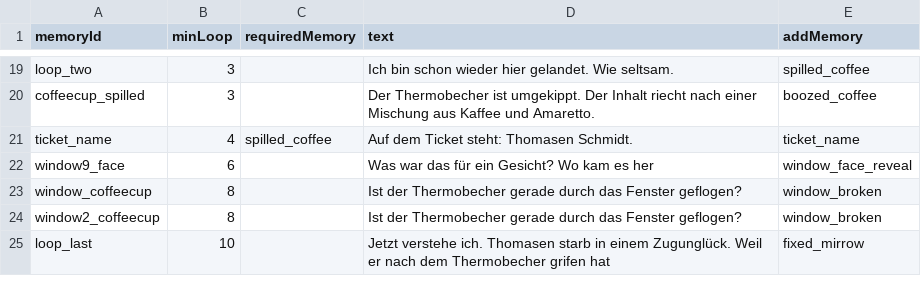
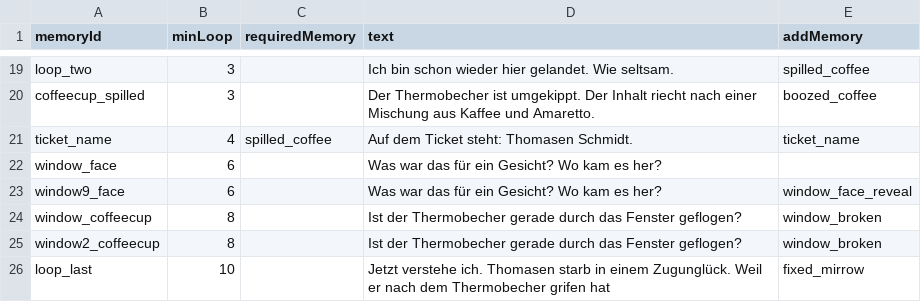
Before and after one commit to OpenGrapes/Train_of_Eternity, a CSV file: Assets/DialogeCSV/DE/Items_Zugspiel_GameJam2025 - Sheet1.csv, drawn as a sheet; only a part is shown, gaps mark what is left out.

```diff
--- a/Assets/DialogeCSV/DE/Items_Zugspiel_GameJam2025 - Sheet1.csv
+++ b/Assets/DialogeCSV/DE/Items_Zugspiel_GameJam2025 - Sheet1.csv
@@ -21,3 +21,4 @@ coffeecup_spilled,3,,Der Thermobecher ist umgekippt. Der Inhalt riecht nach eine
 ticket_name,4,spilled_coffee,Auf dem Ticket steht: Thomasen Schmidt.,ticket_name
-window9_face,6,,Was war das für ein Gesicht? Wo kam es her,window_face_reveal
+window_face,6,,Was war das für ein Gesicht? Wo kam es her?,
+window9_face,6,,Was war das für ein Gesicht? Wo kam es her?,window_face_reveal
 window_coffeecup,8,,Ist der Thermobecher gerade durch das Fenster geflogen?,window_broken
```
Also changed, not shown: Assets/DialogeCSV/DE/DasKind_Zugspiel_GameJam2025 - Sheet1.csv, Assets/DialogeCSV/DE/Notizbuch_Zugspiel_GameJam2025 - Sheet1.csv, 9 other files.
